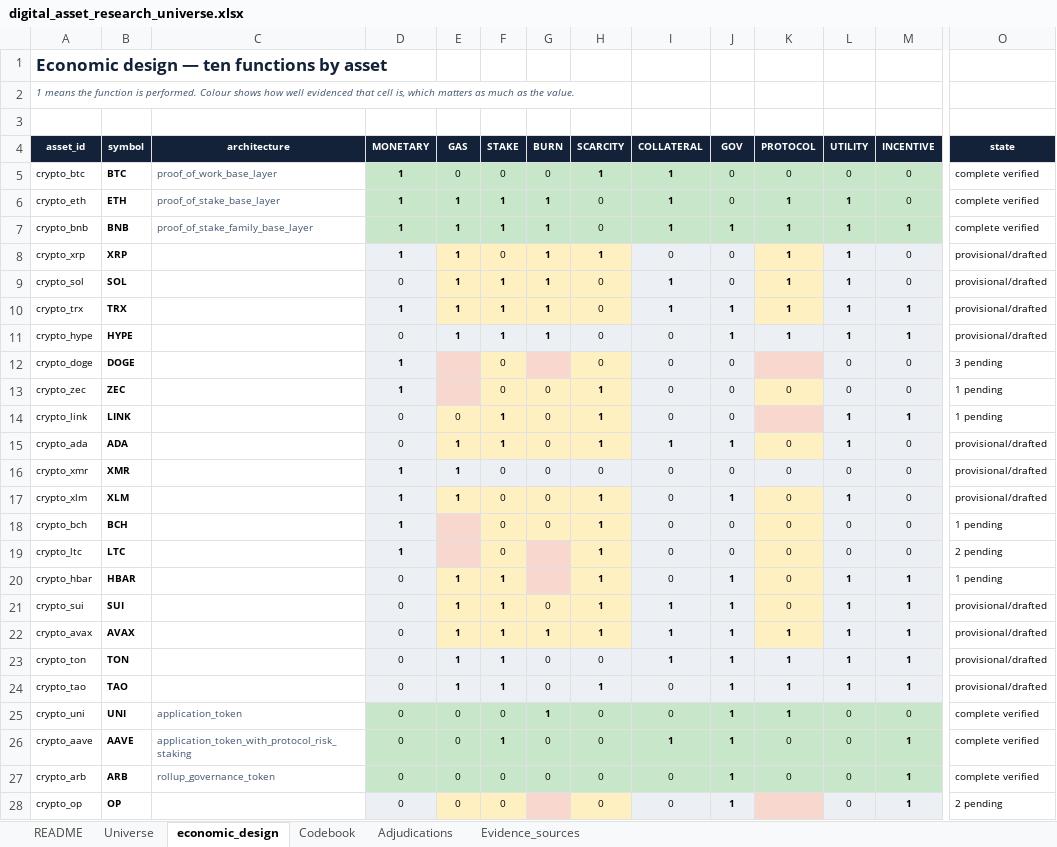
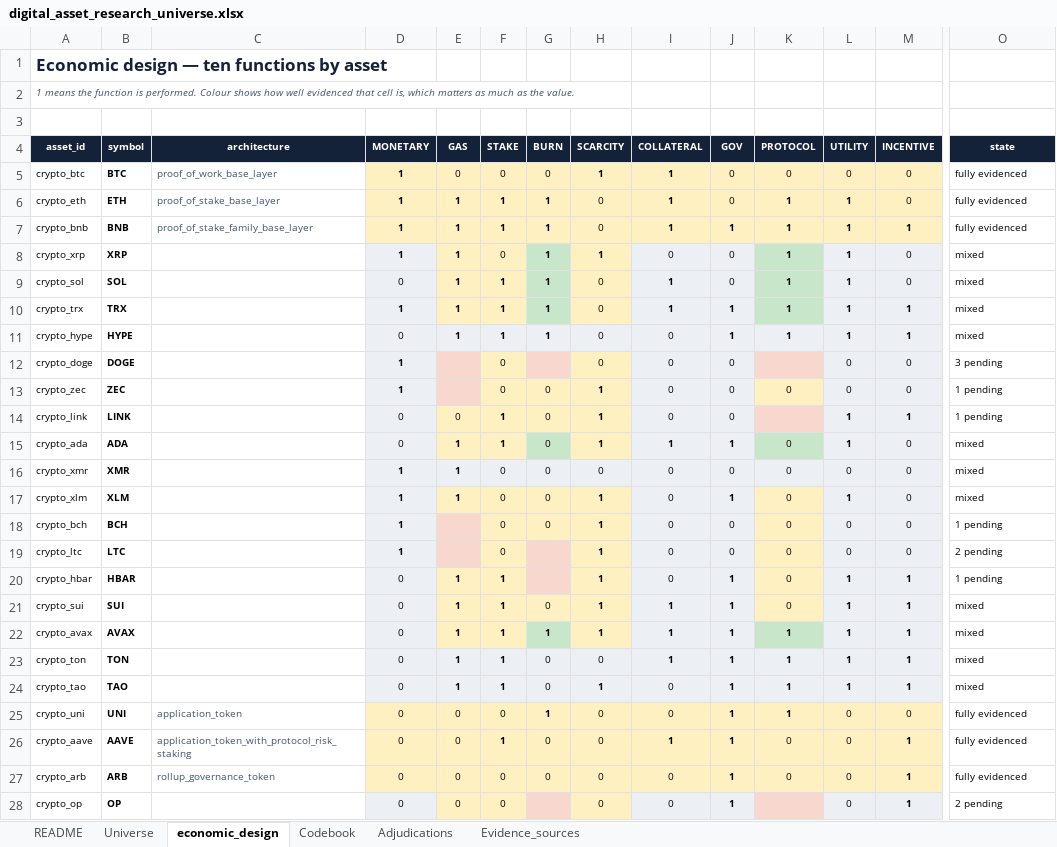
Before and after one commit to Sidziesama/DigitalAssetsCryptocurrencyValuation, an Excel workbook: data/reference/digital_asset_research_universe.xlsx, sheet economic_design, drawn as a sheet; only a part is shown, gaps mark what is left out; values as stored, in another font and other column widths than the file's, no borders; the diff covers the shown part only; the diff names each change by its address in the sheet, - before the commit and + after, or states it on an @@ line.

```diff
--- a/data/reference/digital_asset_research_universe.xlsx (sheet economic_design)
+++ b/data/reference/digital_asset_research_universe.xlsx (sheet economic_design)
-D5:M7 fill: #C8E6C9
+D5:M7 fill: #FFF0C2
-O5:O7 (state): complete verified
+O5:O7 (state): fully evidenced
-G8:G10 fill: #FFF0C2
+G8:G10 fill: #C8E6C9
-K8:K10 fill: #FFF0C2
+K8:K10 fill: #C8E6C9
-O8:O11 (state): provisional/drafted
+O8:O11 (state): mixed
-G15 fill: #FFF0C2
+G15 fill: #C8E6C9
-K15 fill: #FFF0C2
+K15 fill: #C8E6C9
-O15:O17 (state): provisional/drafted
+O15:O17 (state): mixed
-O21:O24 (state): provisional/drafted
+O21:O24 (state): mixed
-G22 fill: #FFF0C2
+G22 fill: #C8E6C9
-K22 fill: #FFF0C2
+K22 fill: #C8E6C9
-D25:M27 fill: #C8E6C9
+D25:M27 fill: #FFF0C2
-O25:O27 (state): complete verified
+O25:O27 (state): fully evidenced
```
Also changed, not shown: 2 added rows, 2 removed rows and 1 edited cell elsewhere in this sheet, sheet Universe, sheet README, 13 other files.
